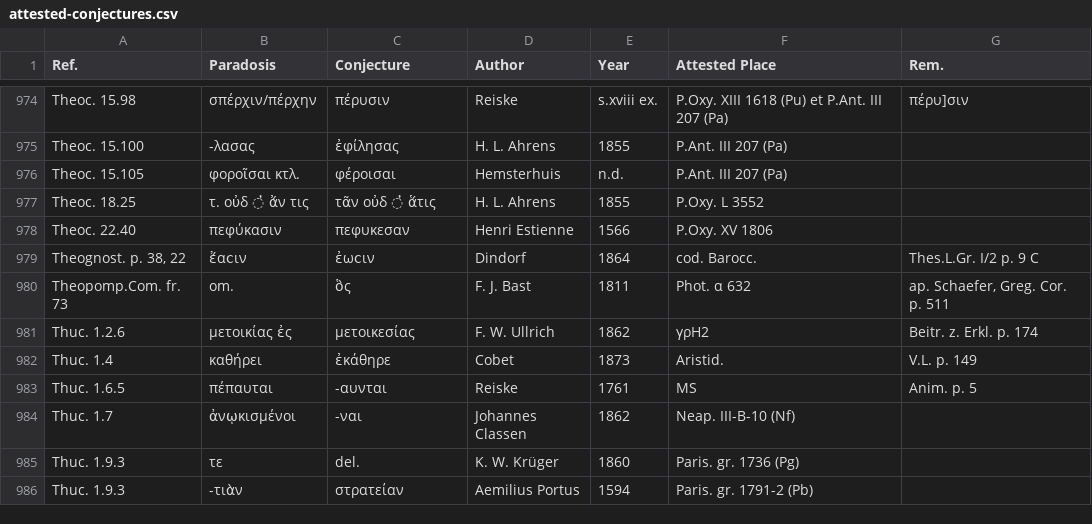
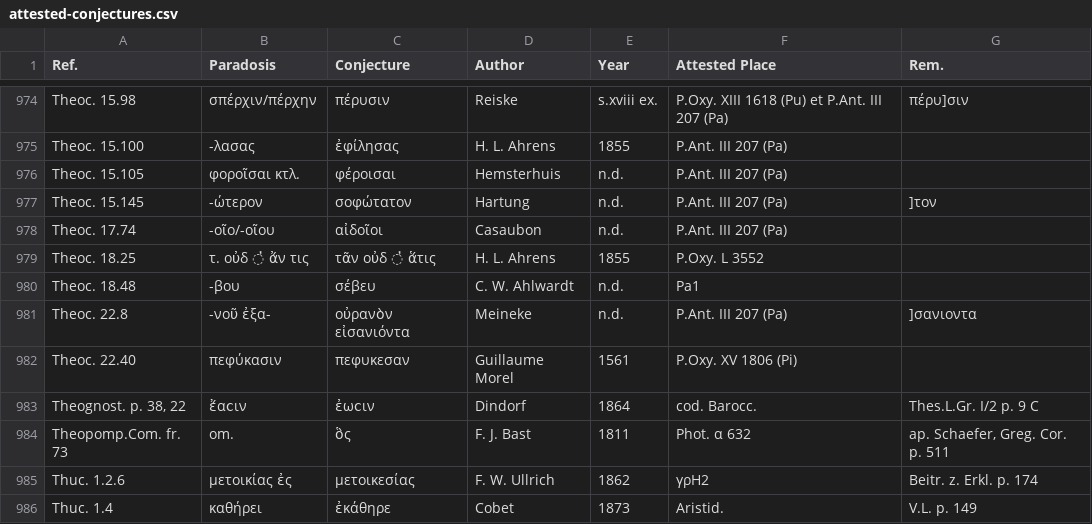
Before and after one commit to t18d/attested-conjectures, a CSV file: attested-conjectures.csv, drawn as a sheet; only a part is shown, gaps mark what is left out; the shorter side is filled out with more unchanged rows.

Commit message:
Update attested-conjectures.csv

```diff
--- a/attested-conjectures.csv
+++ b/attested-conjectures.csv
@@ -976,4 +976,8 @@ Theoc. 15.100,-λασας,ἐφίλησας,H. L. Ahrens,1855,P.Ant. III 207 (Pa
 Theoc. 15.105,φοροῖσαι κτλ.,φέροισαι,Hemsterhuis,n.d.,P.Ant. III 207 (Pa),
+Theoc. 15.145,-ώτερον,σοφώτατον,Hartung,n.d.,P.Ant. III 207 (Pa),]τον
+Theoc. 17.74,-οῖο/-οῖου,αἰδοῖοι,Casaubon,n.d.,P.Ant. III 207 (Pa),
 Theoc. 18.25,τ. οὐδ ̓ ἄν τις,τᾶν οὐδ ̓ ἅτις,H. L. Ahrens,1855,P.Oxy. L 3552,
-Theoc. 22.40,πεφύκασιν,πεφυκεσαν,Henri Estienne,1566,P.Oxy. XV 1806,
+Theoc. 18.48,-βου,σέβευ,C. W. Ahlwardt,n.d.,Pa1,
+Theoc. 22.8,-νοῦ ἐξα-,οὐρανὸν εἰσανιόντα,Meineke,n.d.,P.Ant. III 207 (Pa),]σανιοντα
+Theoc. 22.40,πεφύκασιν,πεφυκεσαν,Guillaume Morel,1561,P.Oxy. XV 1806 (Pi),
 "Theognost. p. 38, 22",ἔαϲιν,ἐωϲιν,Dindorf,1864,cod. Barocc.,Thes.L.Gr. I/2 p. 9 C
```
